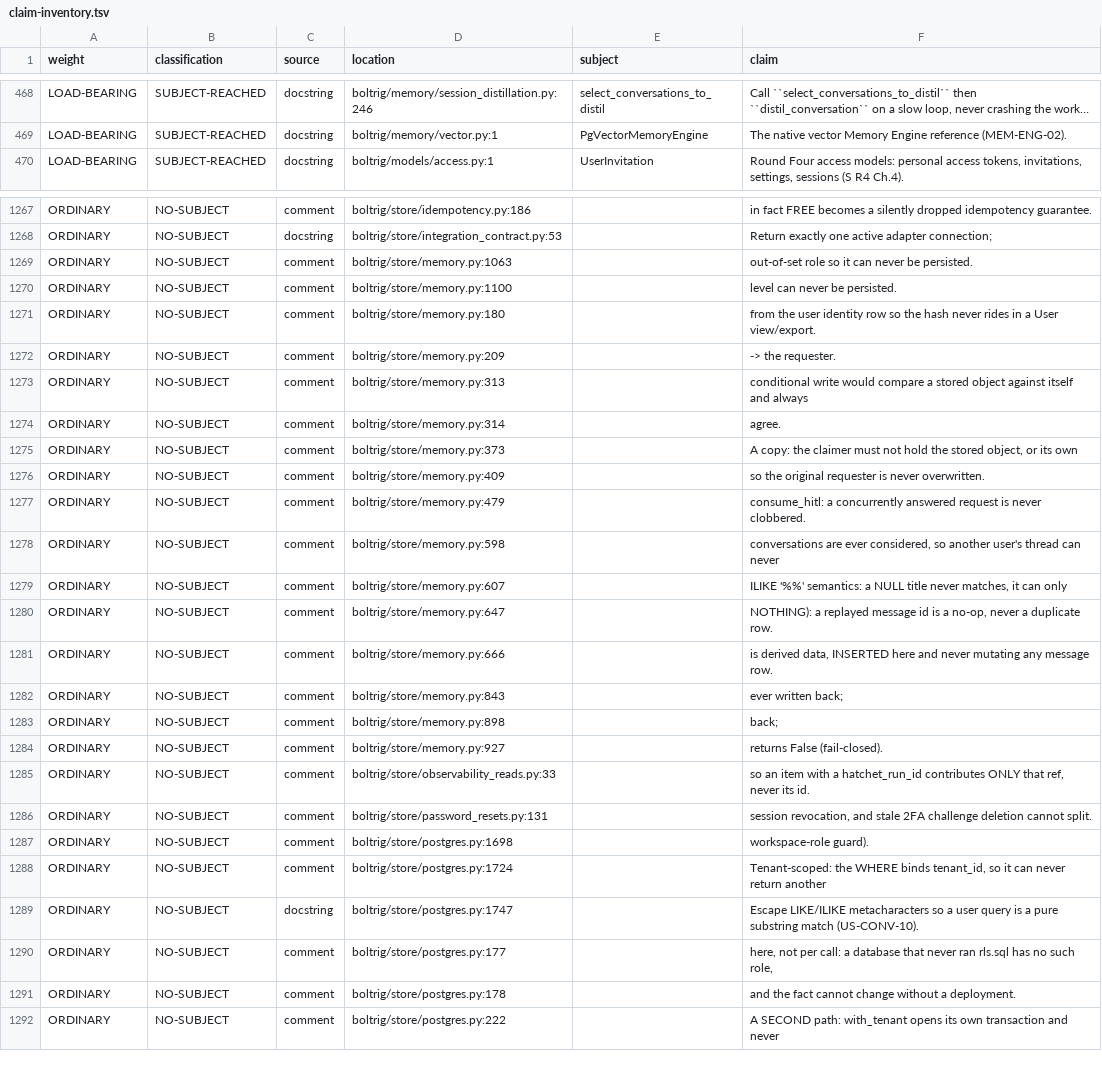
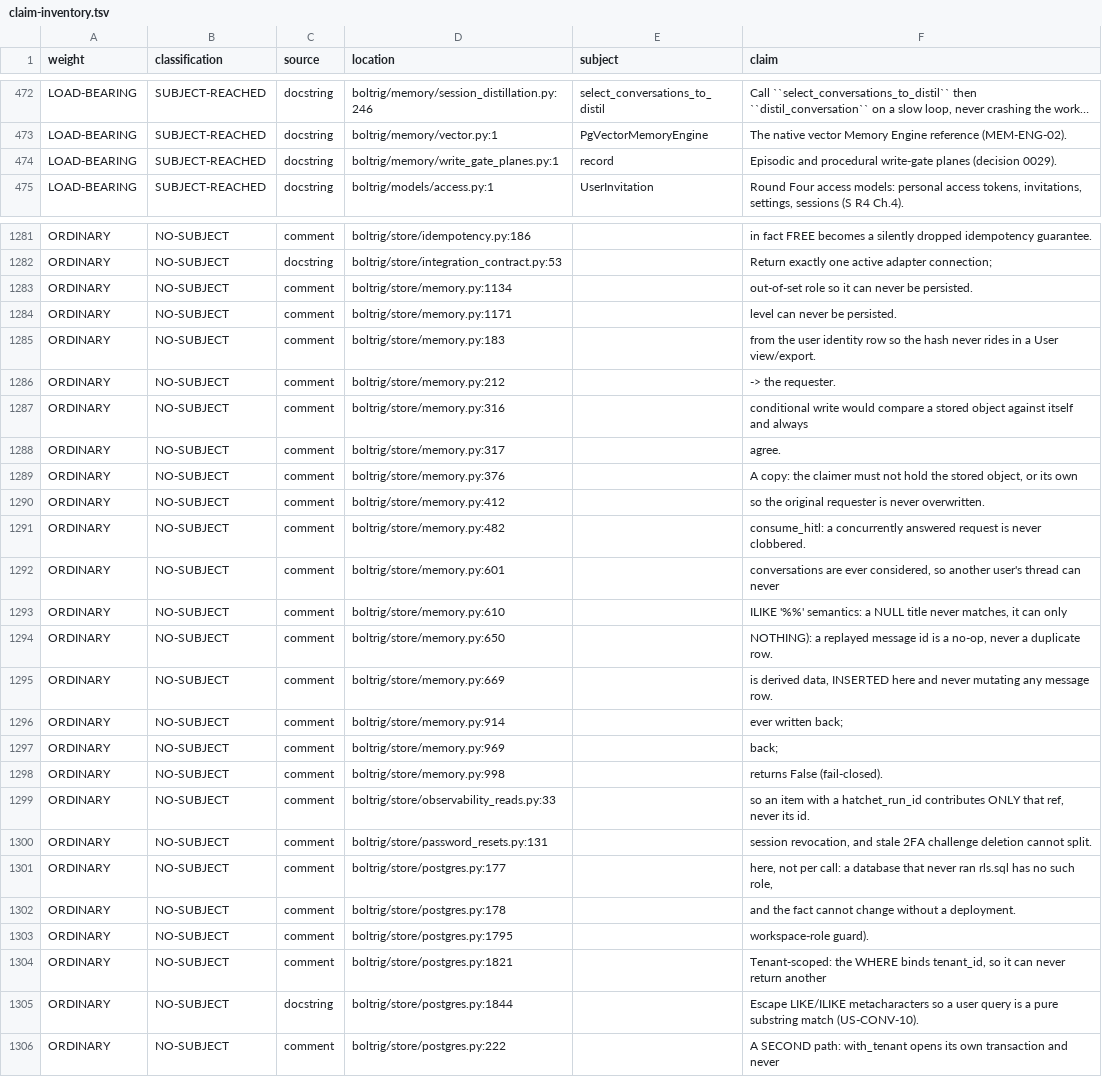
Before and after one commit to wlilley93/boltrig, a TSV file: docs/claim-inventory.tsv, drawn as a sheet; only a part is shown, gaps mark what is left out; long unchanged cells end in …; removed rows and columns are numbered as before the commit, all else as after; the diff covers the shown part only; the diff names each change by its address in the sheet, - before the commit and + after, or states it on an @@ line.

```diff
--- a/docs/claim-inventory.tsv
+++ b/docs/claim-inventory.tsv
+row 474: LOAD-BEARING | SUBJECT-REACHED | docstring | boltrig/memory/write_gate_planes.py:1 | record | Episodic and procedural write-gate planes (decision 0029).
-D1283 (location): boltrig/store/memory.py:1063
+D1283 (location): boltrig/store/memory.py:1134
-D1284 (location): boltrig/store/memory.py:1100
+D1284 (location): boltrig/store/memory.py:1171
-D1285 (location): boltrig/store/memory.py:180
+D1285 (location): boltrig/store/memory.py:183
-D1286 (location): boltrig/store/memory.py:209
+D1286 (location): boltrig/store/memory.py:212
-D1287 (location): boltrig/store/memory.py:313
+D1287 (location): boltrig/store/memory.py:316
-D1288 (location): boltrig/store/memory.py:314
+D1288 (location): boltrig/store/memory.py:317
-D1289 (location): boltrig/store/memory.py:373
+D1289 (location): boltrig/store/memory.py:376
-D1290 (location): boltrig/store/memory.py:409
+D1290 (location): boltrig/store/memory.py:412
-D1291 (location): boltrig/store/memory.py:479
+D1291 (location): boltrig/store/memory.py:482
-D1292 (location): boltrig/store/memory.py:598
+D1292 (location): boltrig/store/memory.py:601
-D1293 (location): boltrig/store/memory.py:607
+D1293 (location): boltrig/store/memory.py:610
-D1294 (location): boltrig/store/memory.py:647
+D1294 (location): boltrig/store/memory.py:650
-D1295 (location): boltrig/store/memory.py:666
+D1295 (location): boltrig/store/memory.py:669
-D1296 (location): boltrig/store/memory.py:843
+D1296 (location): boltrig/store/memory.py:914
-D1297 (location): boltrig/store/memory.py:898
+D1297 (location): boltrig/store/memory.py:969
-D1298 (location): boltrig/store/memory.py:927
+D1298 (location): boltrig/store/memory.py:998
-row 1287: ORDINARY | NO-SUBJECT | comment | boltrig/store/postgres.py:1698 |  | workspace-role guard).
-row 1288: ORDINARY | NO-SUBJECT | comment | boltrig/store/postgres.py:1724 |  | Tenant-scoped: the WHERE binds tenant_id, so it can never return another
-row 1289: ORDINARY | NO-SUBJECT | docstring | boltrig/store/postgres.py:1747 |  | Escape LIKE/ILIKE metacharacters so a user query is a pure substring match (US-CONV-10).
+row 1303: ORDINARY | NO-SUBJECT | comment | boltrig/store/postgres.py:1795 |  | workspace-role guard).
+row 1304: ORDINARY | NO-SUBJECT | comment | boltrig/store/postgres.py:1821 |  | Tenant-scoped: the WHERE binds tenant_id, so it can never return another
+row 1305: ORDINARY | NO-SUBJECT | docstring | boltrig/store/postgres.py:1844 |  | Escape LIKE/ILIKE metacharacters so a user query is a pure substring match (US-CONV-10).
```
Also changed, not shown: 16 added rows and 46 edited cells elsewhere in this file, 23 other files.
